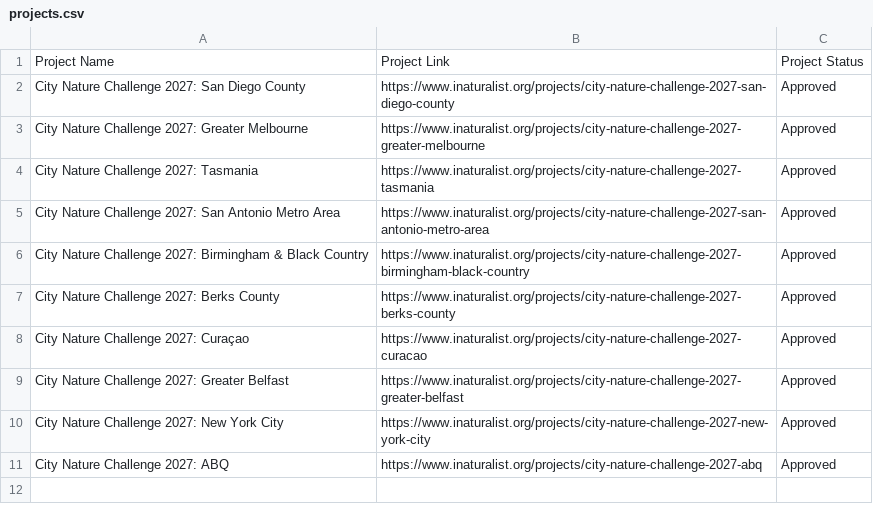
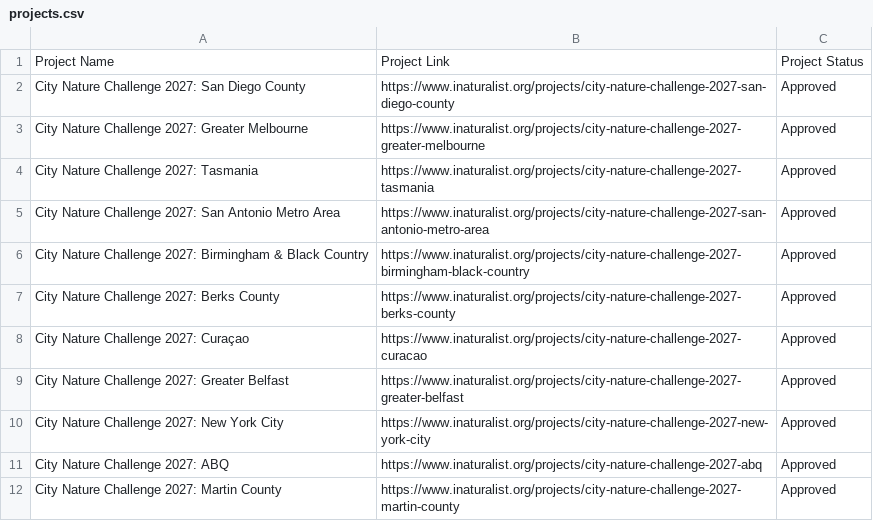
Before and after one commit to alisonkestrel22/cnc-boundary-checker, a CSV file: projects.csv, drawn as a sheet; the diff names each change by its address in the sheet, - before the commit and + after, or states it on an @@ line.

Commit message:
Add City Nature Challenge 2027: Martin County
Saved from the boundary check page by lbrody-cas.

```diff
--- a/projects.csv
+++ b/projects.csv
+row 12: City Nature Challenge 2027: Martin County | https://www.inaturalist.org/projects/city-nature-challenge-2027-martin-county | Approved
```
Also changed, not shown: 1 other file.
